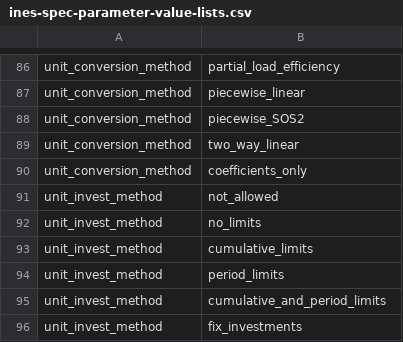
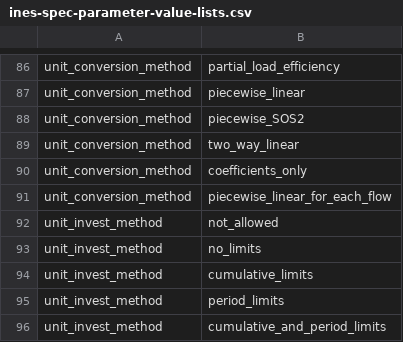
Before and after one commit to ines-tools/ines-spec, a CSV file: ines-spec-parameter-value-lists.csv, drawn as a sheet; only a part is shown, gaps mark what is left out; the shorter side is filled out with more unchanged rows.

```diff
--- a/ines-spec-parameter-value-lists.csv
+++ b/ines-spec-parameter-value-lists.csv
@@ -90,2 +90,3 @@ unit_conversion_method,two_way_linear
 unit_conversion_method,coefficients_only
+unit_conversion_method,piecewise_linear_for_each_flow
 unit_invest_method,not_allowed
```
Also changed, not shown: ines-spec-parameter-definitions.csv, 7 other files.
